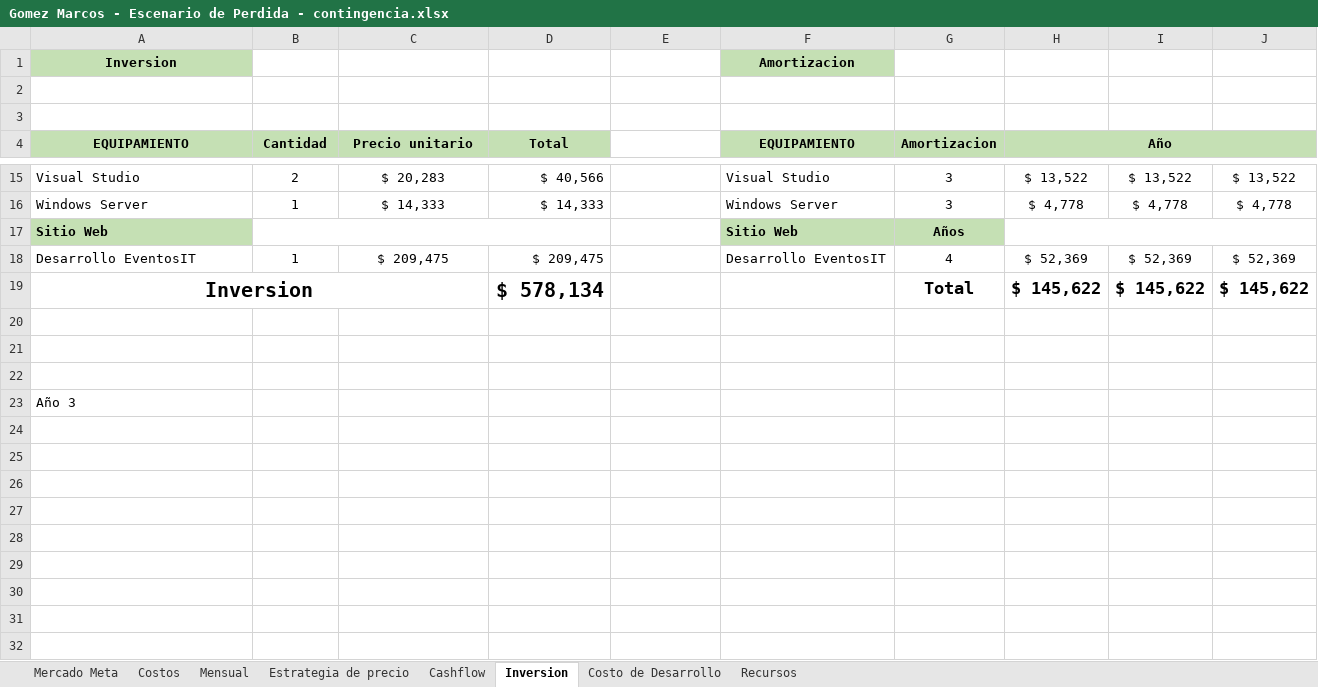
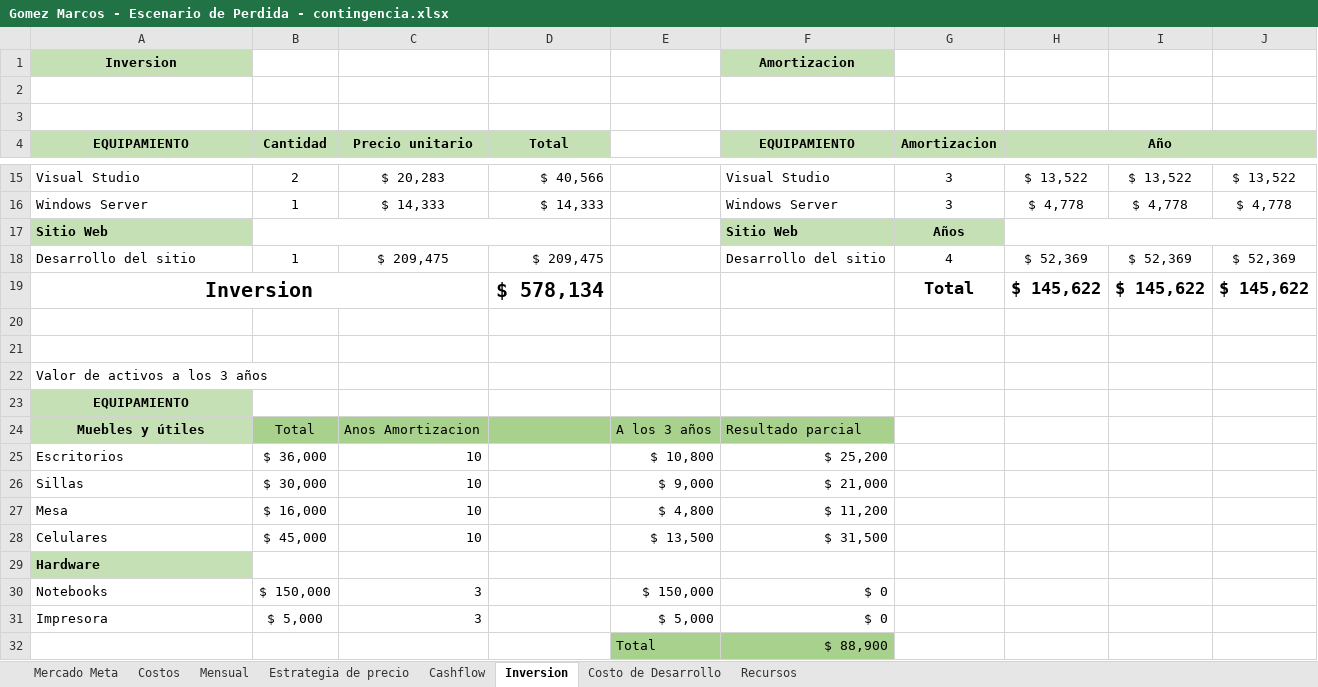
Before and after one commit to gomezmarcos/uai-sgpt, an Excel workbook: Gomez Marcos - Escenario de Perdida - contingencia.xlsx, sheet Inversion, drawn as a sheet; only a part is shown, gaps mark what is left out; values as stored, in another font and other column widths than the file's, no borders; the diff names each change by its address in the sheet, - before the commit and + after, or states it on an @@ line.

```diff
--- a/Gomez Marcos - Escenario de Perdida - contingencia.xlsx (sheet Inversion)
+++ b/Gomez Marcos - Escenario de Perdida - contingencia.xlsx (sheet Inversion)
-A18 (EQUIPAMIENTO): Desarrollo EventosIT
+A18 (EQUIPAMIENTO): Desarrollo del sitio
-F18 (EQUIPAMIENTO): Desarrollo EventosIT
+F18 (EQUIPAMIENTO): Desarrollo del sitio
-A22 (EQUIPAMIENTO): (empty)
+A22 (EQUIPAMIENTO): Valor de activos a los 3 años
-A23 (EQUIPAMIENTO): Año 3
+A23 (EQUIPAMIENTO): EQUIPAMIENTO
@@ A23 fill: none → #C5E0B4, bold: off → on, alignment: left → center @@
+row 24: Muebles y útiles | Total | Anos Amortizacion |  | A los 3 años | Resultado parcial
+row 25: Escritorios | $ 36,000 | 10 |  | $ 10,800 | $ 25,200
+row 26: Sillas | $ 30,000 | 10 |  | $ 9,000 | $ 21,000
+row 27: Mesa | $ 16,000 | 10 |  | $ 4,800 | $ 11,200
+row 28: Celulares | $ 45,000 | 10 |  | $ 13,500 | $ 31,500
+row 29: Hardware
+row 30: Notebooks | $ 150,000 | 3 |  | $ 150,000 | $ 0
+row 31: Impresora | $ 5,000 | 3 |  | $ 5,000 | $ 0
+row 32:  |  |  |  | Total | $ 88,900
```
Also changed, not shown: sheet Recursos, sheet Cashflow, sheet Costos, sheet Mensual, sheet Mercado Meta, formulas that keep their value, charts or pictures, Gomez Marcos - Escenario de Ganancia.xlsx, Gomez Marcos - Escenario de Perdida.xlsx, 3 other files.
